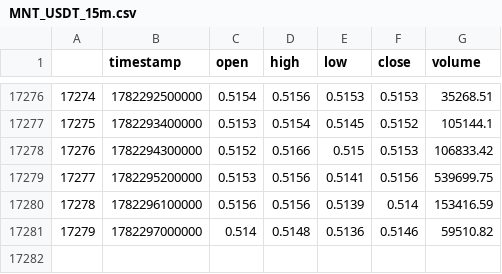
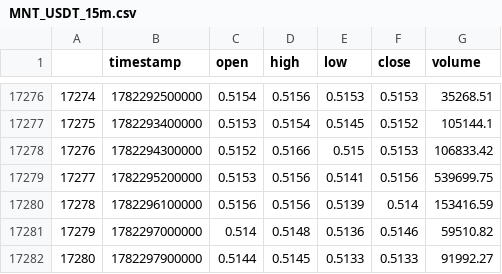
Before and after one commit to deuteriumZzz/BitbotBY, a CSV file: data/cache/MNT_USDT_15m.csv, drawn as a sheet; only a part is shown, gaps mark what is left out; the diff names each change by its address in the sheet, - before the commit and + after, or states it on an @@ line.

```diff
--- a/data/cache/MNT_USDT_15m.csv
+++ b/data/cache/MNT_USDT_15m.csv
+row 17282: 17280 | 1782297900000 | 0.5144 | 0.5145 | 0.5133 | 0.5133 | 91992.27
```
Also changed, not shown: data/cache/AVAX_USDT_15m.csv, data/cache/HYPE_USDT_15m.csv, 55 other files.
